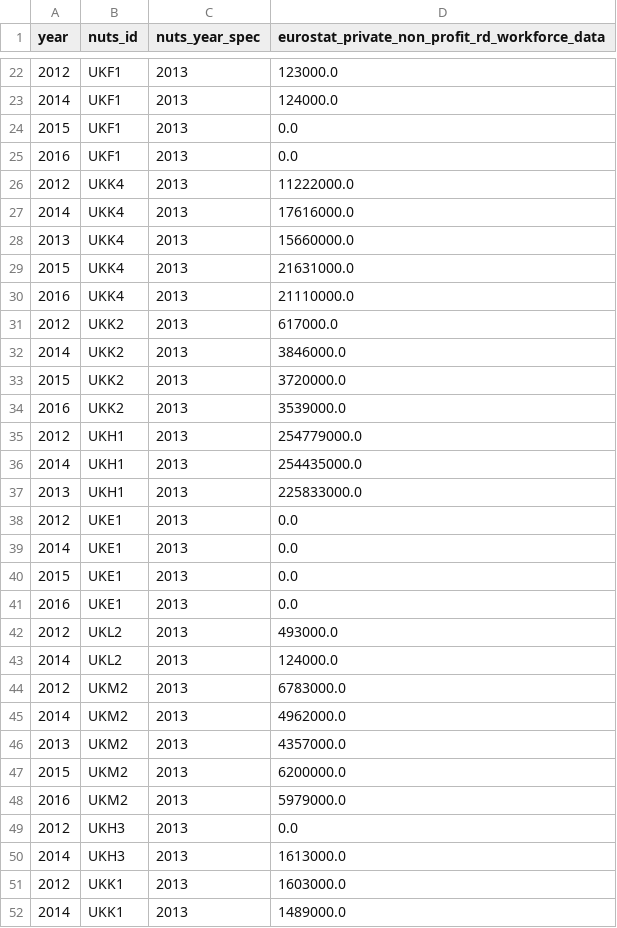
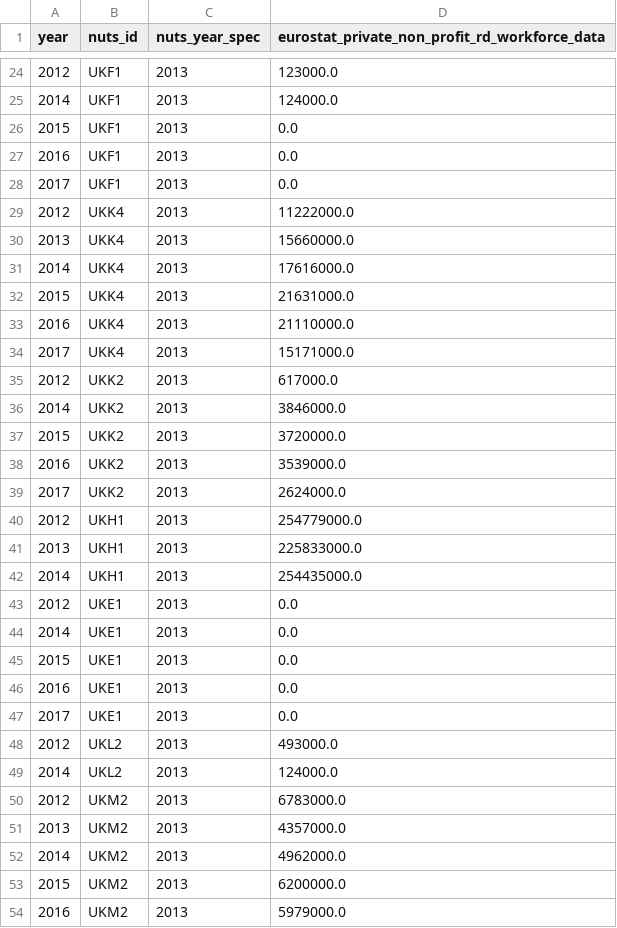
Before and after one commit to nestauk/beis-indicators, a CSV file: ds/data/processed/eurostat/eurostat_private_non_profit_rd_workforce_data.csv, drawn as a sheet; only a part is shown, gaps mark what is left out; the shorter side is filled out with more unchanged rows; the diff covers the shown part only.

```diff
--- a/ds/data/processed/eurostat/eurostat_private_non_profit_rd_workforce_data.csv
+++ b/ds/data/processed/eurostat/eurostat_private_non_profit_rd_workforce_data.csv
@@ -25,7 +27,9 @@ year,nuts_id,nuts_year_spec,eurostat_private_non_profit_rd_workforce_data
 2016,UKF1,2013,0.0
+2017,UKF1,2013,0.0
 2012,UKK4,2013,11222000.0
+2013,UKK4,2013,15660000.0
 2014,UKK4,2013,17616000.0
-2013,UKK4,2013,15660000.0
 2015,UKK4,2013,21631000.0
 2016,UKK4,2013,21110000.0
+2017,UKK4,2013,15171000.0
 2012,UKK2,2013,617000.0
@@ -34,5 +38,6 @@ year,nuts_id,nuts_year_spec,eurostat_private_non_profit_rd_workforce_data
 2016,UKK2,2013,3539000.0
+2017,UKK2,2013,2624000.0
 2012,UKH1,2013,254779000.0
+2013,UKH1,2013,225833000.0
 2014,UKH1,2013,254435000.0
-2013,UKH1,2013,225833000.0
 2012,UKE1,2013,0.0
@@ -41,2 +46,3 @@ year,nuts_id,nuts_year_spec,eurostat_private_non_profit_rd_workforce_data
 2016,UKE1,2013,0.0
+2017,UKE1,2013,0.0
 2012,UKL2,2013,493000.0
@@ -44,4 +50,4 @@ year,nuts_id,nuts_year_spec,eurostat_private_non_profit_rd_workforce_data
 2012,UKM2,2013,6783000.0
+2013,UKM2,2013,4357000.0
 2014,UKM2,2013,4962000.0
-2013,UKM2,2013,4357000.0
 2015,UKM2,2013,6200000.0
```
Also changed, not shown: 20 added rows and 7 moved rows elsewhere in this file, 1 other file.
